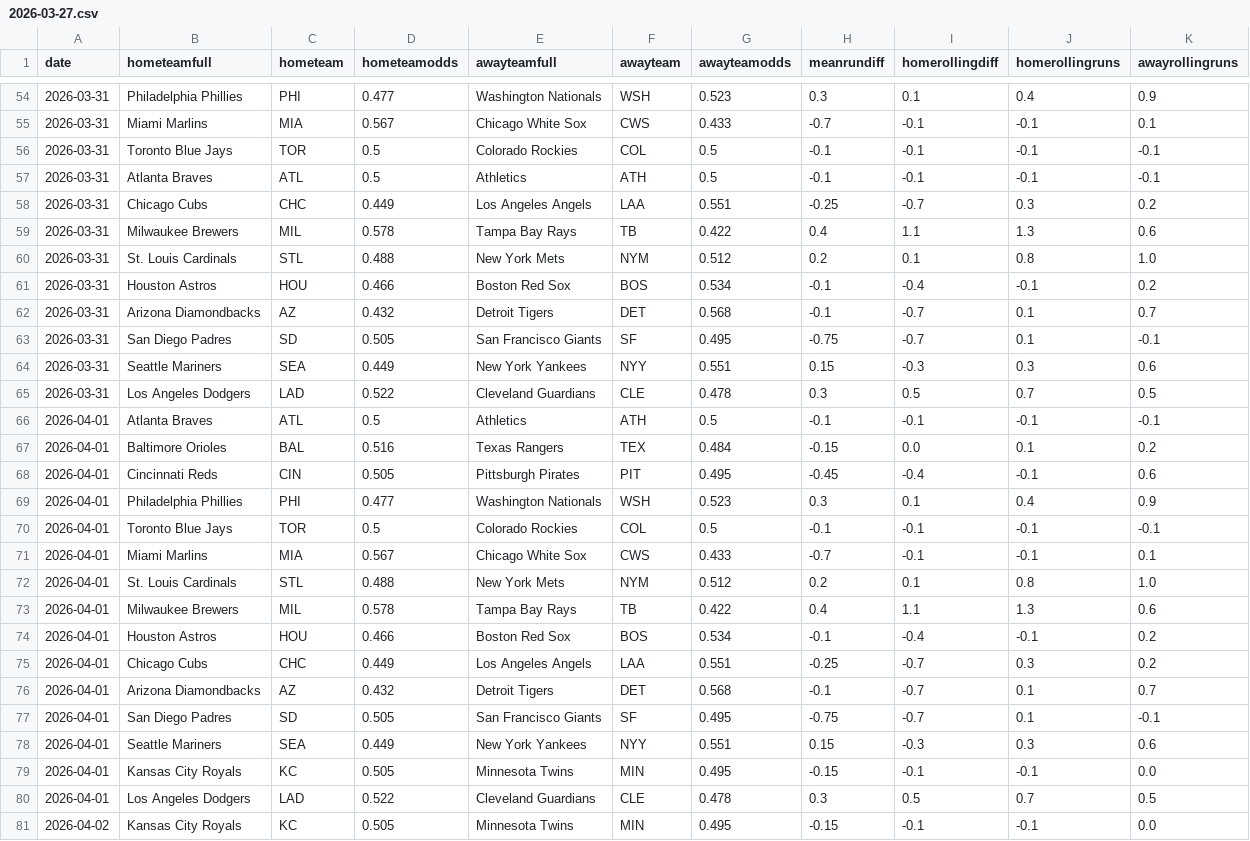
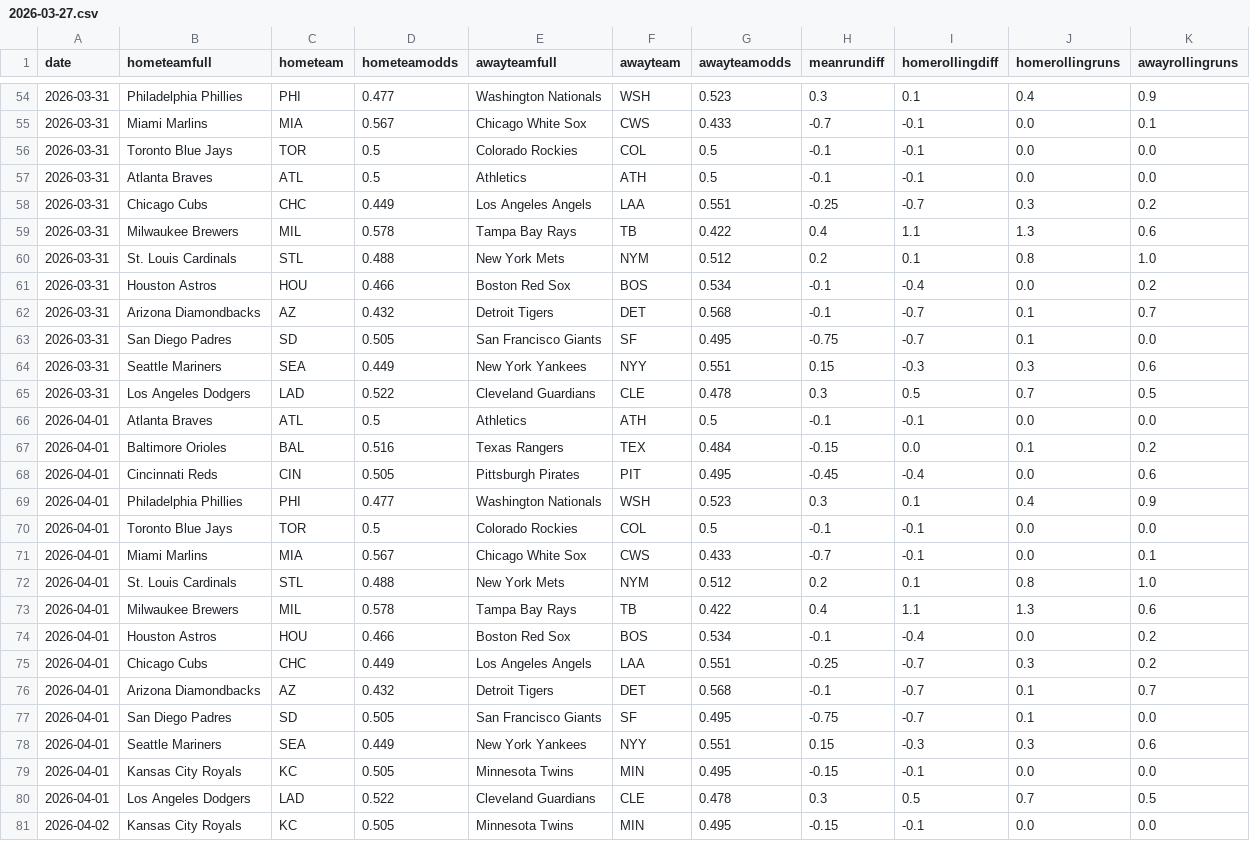
Before and after one commit to fantasy-toolz/mlb-predictions, a CSV file: predictions/archive/2026/2026-03-27.csv, drawn as a sheet; only a part is shown, gaps mark what is left out; the diff covers the shown part only.

```diff
--- a/predictions/archive/2026/2026-03-27.csv
+++ b/predictions/archive/2026/2026-03-27.csv
@@ -54,5 +54,5 @@ date,hometeamfull,hometeam,hometeamodds,awayteamfull,awayteam,awayteamodds,meanr
 2026-03-31,Philadelphia Phillies,PHI,0.477,Washington Nationals,WSH,0.523,0.3,0.1,0.4,0.9
-2026-03-31,Miami Marlins,MIA,0.567,Chicago White Sox,CWS,0.433,-0.7,-0.1,-0.1,0.1
-2026-03-31,Toronto Blue Jays,TOR,0.5,Colorado Rockies,COL,0.5,-0.1,-0.1,-0.1,-0.1
-2026-03-31,Atlanta Braves,ATL,0.5,Athletics,ATH,0.5,-0.1,-0.1,-0.1,-0.1
+2026-03-31,Miami Marlins,MIA,0.567,Chicago White Sox,CWS,0.433,-0.7,-0.1,0.0,0.1
+2026-03-31,Toronto Blue Jays,TOR,0.5,Colorado Rockies,COL,0.5,-0.1,-0.1,0.0,0.0
+2026-03-31,Atlanta Braves,ATL,0.5,Athletics,ATH,0.5,-0.1,-0.1,0.0,0.0
 2026-03-31,Chicago Cubs,CHC,0.449,Los Angeles Angels,LAA,0.551,-0.25,-0.7,0.3,0.2
@@ -60,22 +60,22 @@ date,hometeamfull,hometeam,hometeamodds,awayteamfull,awayteam,awayteamodds,meanr
 2026-03-31,St. Louis Cardinals,STL,0.488,New York Mets,NYM,0.512,0.2,0.1,0.8,1.0
-2026-03-31,Houston Astros,HOU,0.466,Boston Red Sox,BOS,0.534,-0.1,-0.4,-0.1,0.2
+2026-03-31,Houston Astros,HOU,0.466,Boston Red Sox,BOS,0.534,-0.1,-0.4,0.0,0.2
 2026-03-31,Arizona Diamondbacks,AZ,0.432,Detroit Tigers,DET,0.568,-0.1,-0.7,0.1,0.7
-2026-03-31,San Diego Padres,SD,0.505,San Francisco Giants,SF,0.495,-0.75,-0.7,0.1,-0.1
+2026-03-31,San Diego Padres,SD,0.505,San Francisco Giants,SF,0.495,-0.75,-0.7,0.1,0.0
 2026-03-31,Seattle Mariners,SEA,0.449,New York Yankees,NYY,0.551,0.15,-0.3,0.3,0.6
 2026-03-31,Los Angeles Dodgers,LAD,0.522,Cleveland Guardians,CLE,0.478,0.3,0.5,0.7,0.5
-2026-04-01,Atlanta Braves,ATL,0.5,Athletics,ATH,0.5,-0.1,-0.1,-0.1,-0.1
+2026-04-01,Atlanta Braves,ATL,0.5,Athletics,ATH,0.5,-0.1,-0.1,0.0,0.0
 2026-04-01,Baltimore Orioles,BAL,0.516,Texas Rangers,TEX,0.484,-0.15,0.0,0.1,0.2
-2026-04-01,Cincinnati Reds,CIN,0.505,Pittsburgh Pirates,PIT,0.495,-0.45,-0.4,-0.1,0.6
+2026-04-01,Cincinnati Reds,CIN,0.505,Pittsburgh Pirates,PIT,0.495,-0.45,-0.4,0.0,0.6
 2026-04-01,Philadelphia Phillies,PHI,0.477,Washington Nationals,WSH,0.523,0.3,0.1,0.4,0.9
-2026-04-01,Toronto Blue Jays,TOR,0.5,Colorado Rockies,COL,0.5,-0.1,-0.1,-0.1,-0.1
-2026-04-01,Miami Marlins,MIA,0.567,Chicago White Sox,CWS,0.433,-0.7,-0.1,-0.1,0.1
+2026-04-01,Toronto Blue Jays,TOR,0.5,Colorado Rockies,COL,0.5,-0.1,-0.1,0.0,0.0
+2026-04-01,Miami Marlins,MIA,0.567,Chicago White Sox,CWS,0.433,-0.7,-0.1,0.0,0.1
 2026-04-01,St. Louis Cardinals,STL,0.488,New York Mets,NYM,0.512,0.2,0.1,0.8,1.0
 2026-04-01,Milwaukee Brewers,MIL,0.578,Tampa Bay Rays,TB,0.422,0.4,1.1,1.3,0.6
-2026-04-01,Houston Astros,HOU,0.466,Boston Red Sox,BOS,0.534,-0.1,-0.4,-0.1,0.2
+2026-04-01,Houston Astros,HOU,0.466,Boston Red Sox,BOS,0.534,-0.1,-0.4,0.0,0.2
 2026-04-01,Chicago Cubs,CHC,0.449,Los Angeles Angels,LAA,0.551,-0.25,-0.7,0.3,0.2
 2026-04-01,Arizona Diamondbacks,AZ,0.432,Detroit Tigers,DET,0.568,-0.1,-0.7,0.1,0.7
-2026-04-01,San Diego Padres,SD,0.505,San Francisco Giants,SF,0.495,-0.75,-0.7,0.1,-0.1
+2026-04-01,San Diego Padres,SD,0.505,San Francisco Giants,SF,0.495,-0.75,-0.7,0.1,0.0
 2026-04-01,Seattle Mariners,SEA,0.449,New York Yankees,NYY,0.551,0.15,-0.3,0.3,0.6
-2026-04-01,Kansas City Royals,KC,0.505,Minnesota Twins,MIN,0.495,-0.15,-0.1,-0.1,0.0
+2026-04-01,Kansas City Royals,KC,0.505,Minnesota Twins,MIN,0.495,-0.15,-0.1,0.0,0.0
 2026-04-01,Los Angeles Dodgers,LAD,0.522,Cleveland Guardians,CLE,0.478,0.3,0.5,0.7,0.5
-2026-04-02,Kansas City Royals,KC,0.505,Minnesota Twins,MIN,0.495,-0.15,-0.1,-0.1,0.0
+2026-04-02,Kansas City Royals,KC,0.505,Minnesota Twins,MIN,0.495,-0.15,-0.1,0.0,0.0
```
Also changed, not shown: 38 edited cells elsewhere in this file, 3 other files.
